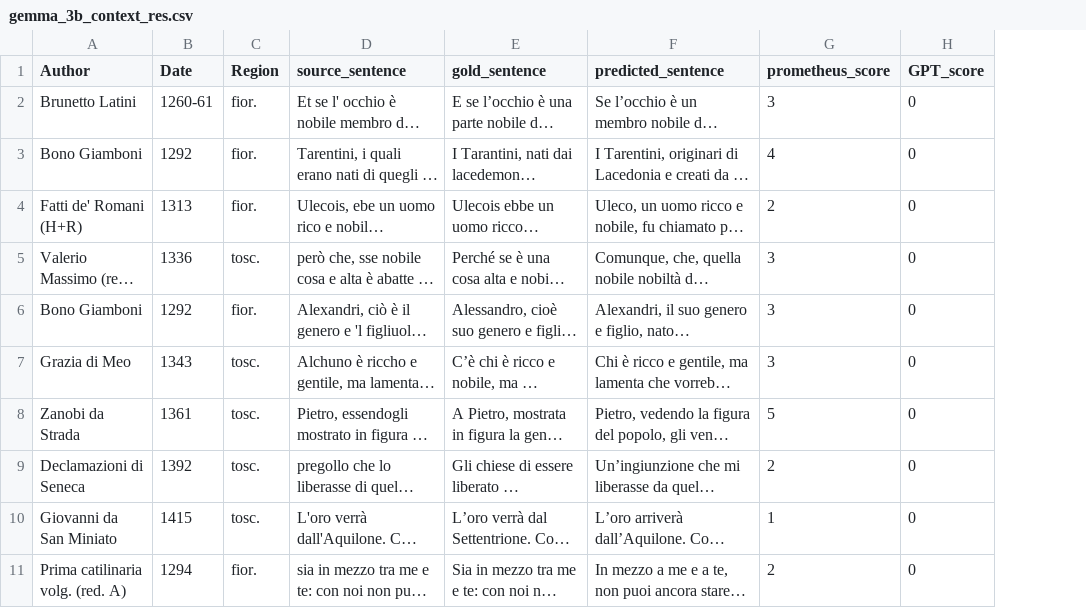
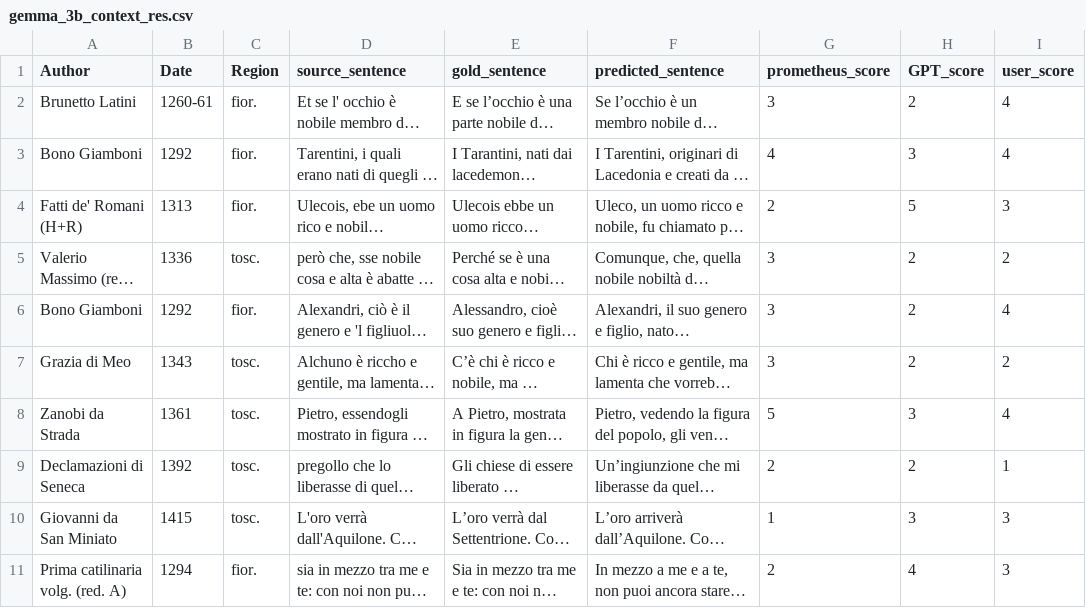
Before and after one commit to PulsiP/HW2_MNLP_NonModernIt2ModernIt, a CSV file: model_translation_result/gemma_3b_context_res.csv, drawn as a sheet; long unchanged cells end in …; the diff names each change by its address in the sheet, - before the commit and + after, or states it on an @@ line.

Commit message:
+ added evaluate.ipynb in order to correlate score   and evaluate results

```diff
--- a/model_translation_result/gemma_3b_context_res.csv
+++ b/model_translation_result/gemma_3b_context_res.csv
+column I (user_score), rows 2-11: 4 | 4 | 3 | 2 | 4 | 2 | 4 | 1 | 3 | 3
-H2 (GPT_score): 0
+H2 (GPT_score): 2
-H3 (GPT_score): 0
+H3 (GPT_score): 3
-H4 (GPT_score): 0
+H4 (GPT_score): 5
-H5:H7 (GPT_score): 0
+H5:H7 (GPT_score): 2
-H8 (GPT_score): 0
+H8 (GPT_score): 3
-H9 (GPT_score): 0
+H9 (GPT_score): 2
-H10 (GPT_score): 0
+H10 (GPT_score): 3
-H11 (GPT_score): 0
+H11 (GPT_score): 4
```
Also changed, not shown: model_translation_result/gemma_3b_nocontext_res.csv, 8 other files.
